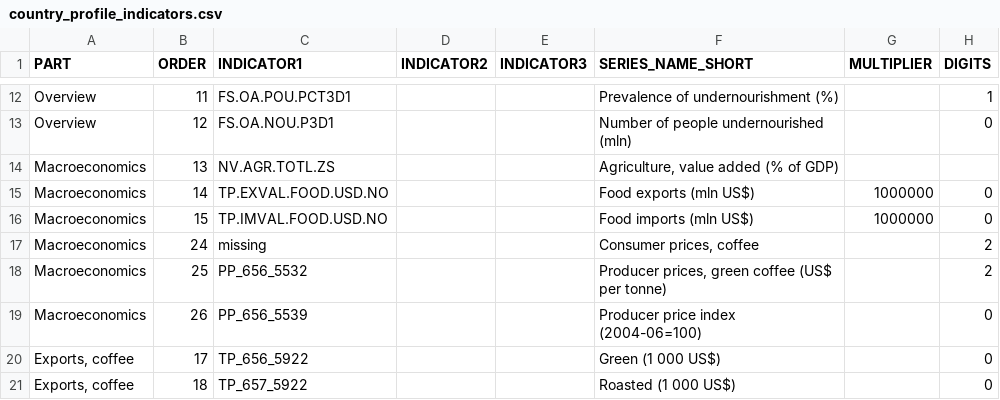
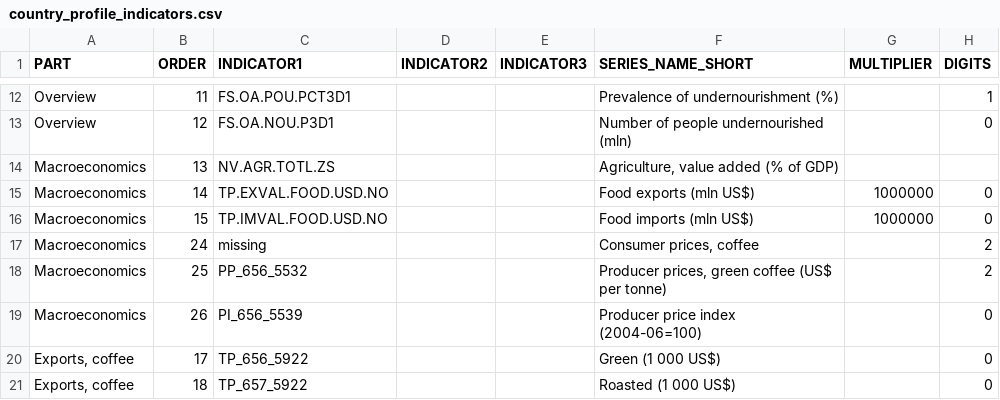
Before and after one commit to UNFAOstatistics/pocketbook, a CSV file: input/data/COF/country_profile_indicators.csv, drawn as a sheet; only a part is shown, gaps mark what is left out.

Commit message:
DES spread and few others

```diff
--- a/input/data/COF/country_profile_indicators.csv
+++ b/input/data/COF/country_profile_indicators.csv
@@ -18,3 +18,3 @@ Macroeconomics,24,missing,,,"Consumer prices, coffee",,2
 Macroeconomics,25,PP_656_5532,,,"Producer prices, green coffee (US$ per tonne)",,2
-Macroeconomics,26,PP_656_5539,,,Producer price index (2004-06=100),,0
+Macroeconomics,26,PI_656_5539,,,Producer price index (2004-06=100),,0
 "Exports, coffee",17,TP_656_5922,,,Green (1 000 US$),,0
```
Also changed, not shown: 5 other files.
